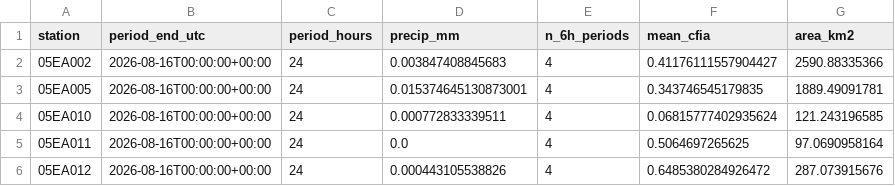
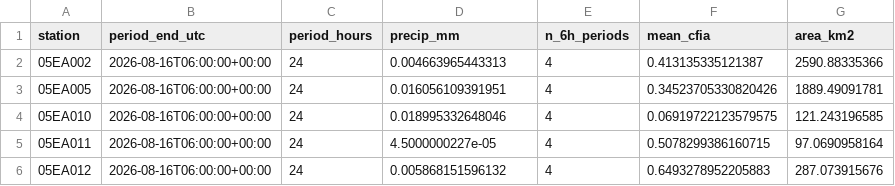
Before and after one commit to stevester-codes/sturgeon-river-hydrology, a CSV file: output/latest_attempt/summary/recent_precip_24h.csv, drawn as a sheet.

```diff
--- a/output/latest_attempt/summary/recent_precip_24h.csv
+++ b/output/latest_attempt/summary/recent_precip_24h.csv
@@ -1,6 +1,6 @@
 station,period_end_utc,period_hours,precip_mm,n_6h_periods,mean_cfia,area_km2
-05EA002,2026-08-16T00:00:00+00:00,24,0.003847408845683,4,0.41176111557904427,2590.88335366
-05EA005,2026-08-16T00:00:00+00:00,24,0.015374645130873001,4,0.343746545179835,1889.49091781
-05EA010,2026-08-16T00:00:00+00:00,24,0.000772833339511,4,0.06815777402935624,121.243196585
-05EA011,2026-08-16T00:00:00+00:00,24,0.0,4,0.5064697265625,97.0690958164
-05EA012,2026-08-16T00:00:00+00:00,24,0.000443105538826,4,0.6485380284926472,287.073915676
+05EA002,2026-08-16T06:00:00+00:00,24,0.004663965443313,4,0.413135335121387,2590.88335366
+05EA005,2026-08-16T06:00:00+00:00,24,0.016056109391951,4,0.34523705330820426,1889.49091781
+05EA010,2026-08-16T06:00:00+00:00,24,0.018995332648046,4,0.06919722123579575,121.243196585
+05EA011,2026-08-16T06:00:00+00:00,24,4.5000000227e-05,4,0.5078299386160715,97.0690958164
+05EA012,2026-08-16T06:00:00+00:00,24,0.005868151596132,4,0.6493278952205883,287.073915676
```
Also changed, not shown: output/latest_attempt/forecast_v2/project_threshold_member_forecast.csv, output/latest_attempt/raw/wateroffice/05EA002.csv, 41 other files.
